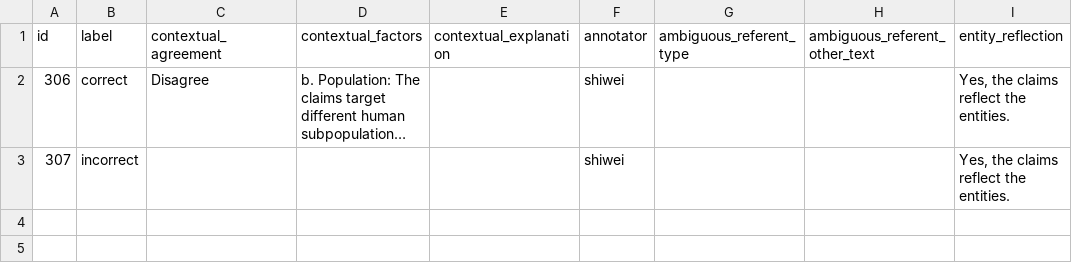
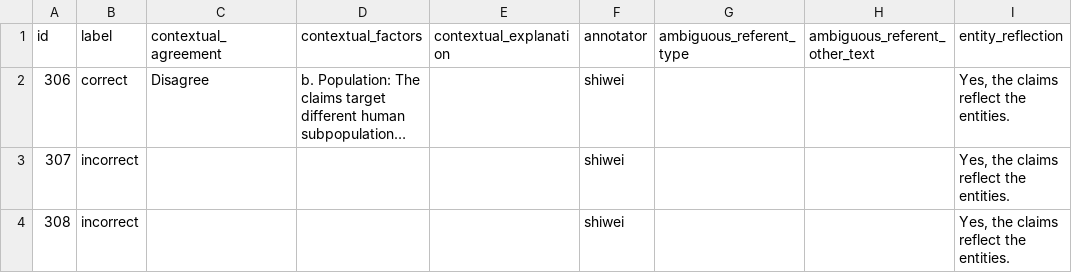
Before and after one commit to MengfeiLan/Annotation_Drug_Disease_Con, a CSV file: annotations/shiwei.csv, drawn as a sheet; long unchanged cells end in …; the diff names each change by its address in the sheet, - before the commit and + after, or states it on an @@ line.

Commit message:
Update annotations

```diff
--- a/annotations/shiwei.csv
+++ b/annotations/shiwei.csv
+row 4: 308 | incorrect |  |  |  | shiwei |  |  | Yes, the claims reflect the entities.
```
